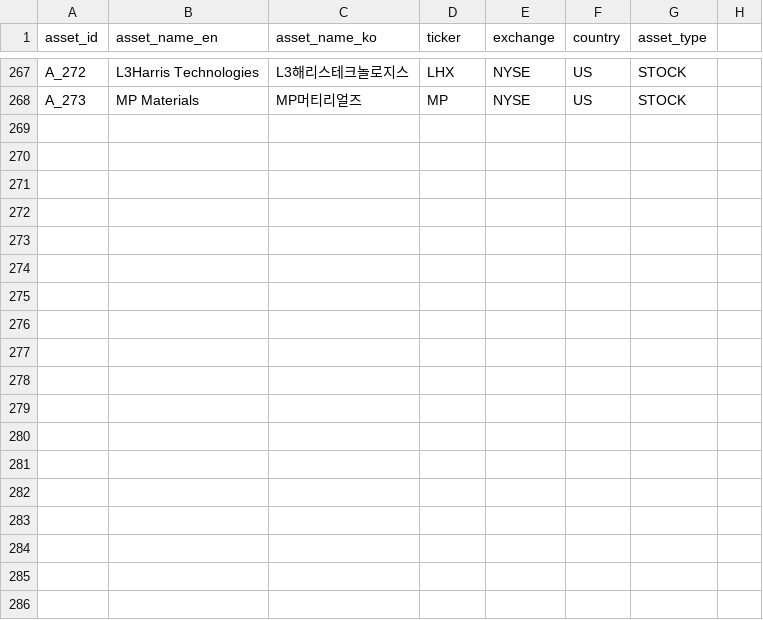
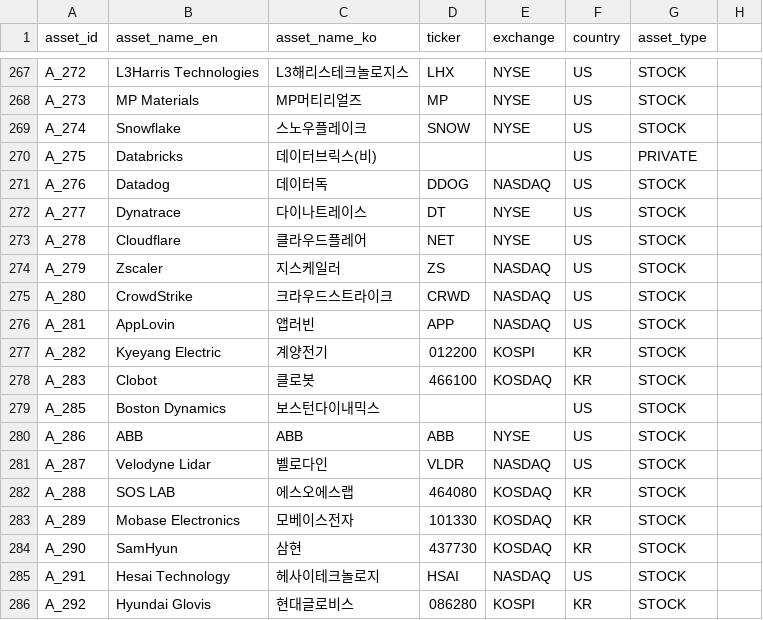
Before and after one commit to kang0302/moneytree-web, a CSV file: public/data/ssot/asset_ssot.csv, drawn as a sheet; only a part is shown, gaps mark what is left out; the diff names each change by its address in the sheet, - before the commit and + after, or states it on an @@ line.

```diff
--- a/public/data/ssot/asset_ssot.csv
+++ b/public/data/ssot/asset_ssot.csv
+row 269: A_274 | Snowflake | 스노우플레이크 | SNOW | NYSE | US | STOCK
+row 270: A_275 | Databricks | 데이터브릭스(비) |  |  | US | PRIVATE
+row 271: A_276 | Datadog | 데이터독 | DDOG | NASDAQ | US | STOCK
+row 272: A_277 | Dynatrace | 다이나트레이스 | DT | NYSE | US | STOCK
+row 273: A_278 | Cloudflare | 클라우드플레어 | NET | NYSE | US | STOCK
+row 274: A_279 | Zscaler | 지스케일러 | ZS | NASDAQ | US | STOCK
+row 275: A_280 | CrowdStrike | 크라우드스트라이크 | CRWD | NASDAQ | US | STOCK
+row 276: A_281 | AppLovin | 앱러빈 | APP | NASDAQ | US | STOCK
+row 277: A_282 | Kyeyang Electric | 계양전기 | 012200 | KOSPI | KR | STOCK
+row 278: A_283 | Clobot | 클로봇 | 466100 | KOSDAQ | KR | STOCK
+row 279: A_285 | Boston Dynamics | 보스턴다이내믹스 |  |  | US | STOCK
+row 280: A_286 | ABB | ABB | ABB | NYSE | US | STOCK
+row 281: A_287 | Velodyne Lidar | 벨로다인 | VLDR | NASDAQ | US | STOCK
+row 282: A_288 | SOS LAB | 에스오에스랩 | 464080 | KOSDAQ | KR | STOCK
+row 283: A_289 | Mobase Electronics | 모베이스전자 | 101330 | KOSDAQ | KR | STOCK
+row 284: A_290 | SamHyun | 삼현 | 437730 | KOSDAQ | KR | STOCK
+row 285: A_291 | Hesai Technology | 헤사이테크놀로지 | HSAI | NASDAQ | US | STOCK
+row 286: A_292 | Hyundai Glovis | 현대글로비스 | 086280 | KOSPI | KR | STOCK
```
Also changed, not shown: public/data/ssot/business_field_ssot.csv, public/data/ssot/macro_ssot.csv, 4 other files.
